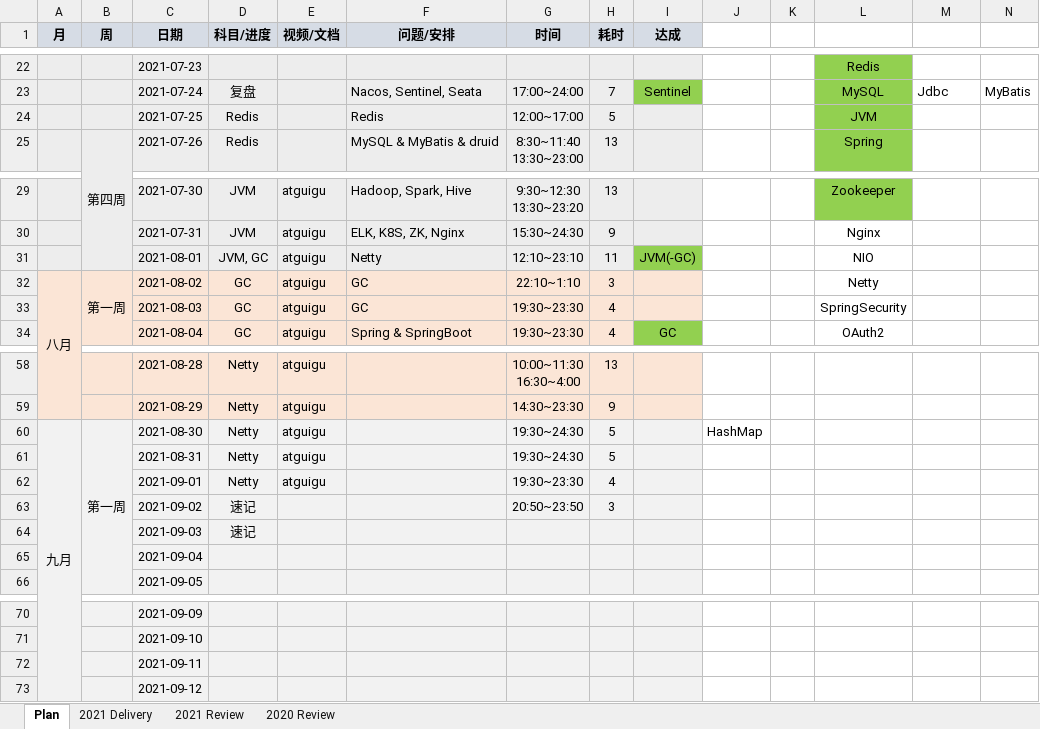
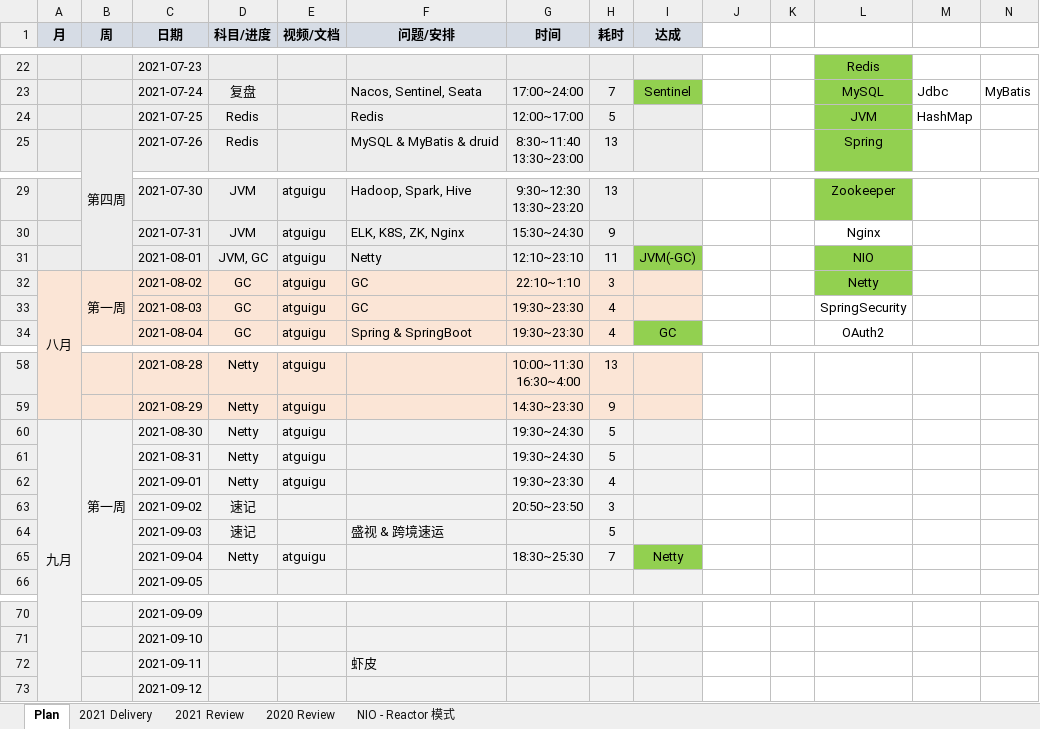
Before and after one commit to aurelius-shu/lmsl, an Excel workbook: career/计划&复盘.xlsx, sheet Plan, drawn as a sheet; only a part is shown, gaps mark what is left out; values as stored, in another font and other column widths than the file's, no borders; the diff names each change by its address in the sheet, - before the commit and + after, or states it on an @@ line.

```diff
--- a/career/计划&复盘.xlsx (sheet Plan)
+++ b/career/计划&复盘.xlsx (sheet Plan)
+sheet tab: NIO - Reactor 模式
-M24: (empty)
+M24: HashMap
-L31:L32 fill: none
+L31:L32 fill: #92D050
-J60: HashMap
+J60: (empty)
-F64 (问题/安排): (empty)
+F64 (问题/安排): 盛视 & 跨境速运
-H64 (耗时): (empty)
+H64 (耗时): 5
-D65 (科目/进度): (empty)
+D65 (科目/进度): Netty
-E65 (视频/文档): (empty)
+E65 (视频/文档): atguigu
-G65 (时间): (empty)
+G65 (时间): 18:30~25:30
-H65 (耗时): (empty)
+H65 (耗时): 7
-I65 (达成): (empty)
+I65 (达成): Netty
-I65 fill: #F2F2F2
+I65 fill: #92D050
-F72 (问题/安排): (empty)
+F72 (问题/安排): 虾皮
```
Also changed, not shown: sheet 2021 Delivery.
